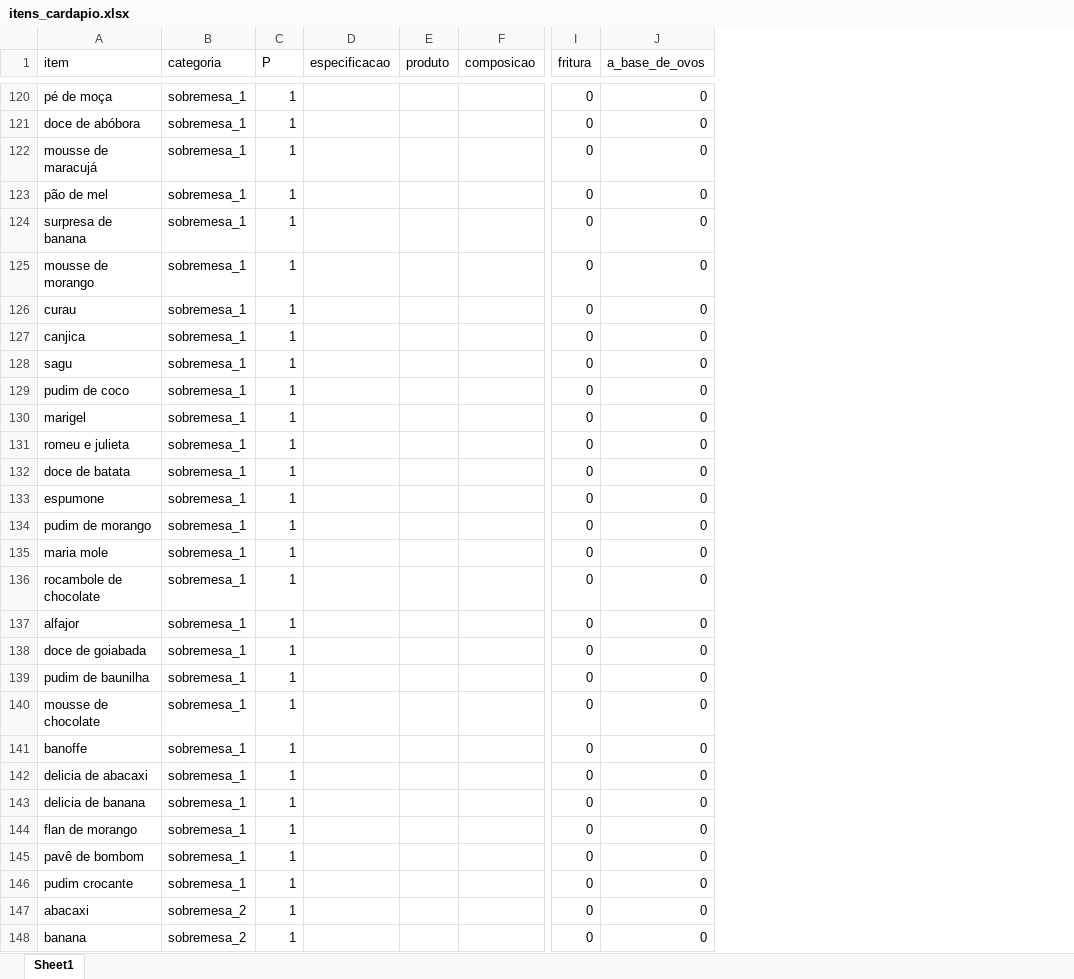
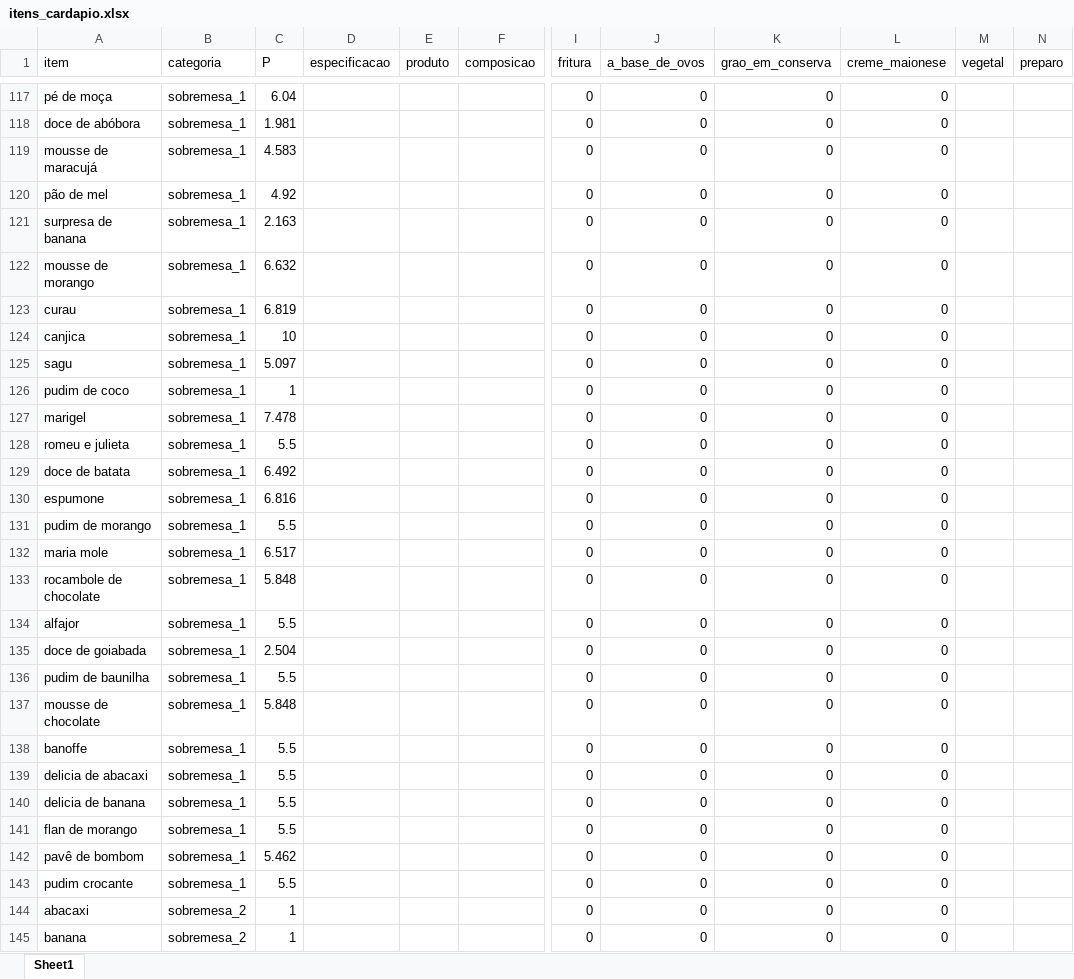
Before and after one commit to rafaelcarmanhani/projeto-ru, an Excel workbook: otimizacao/data/itens_cardapio.xlsx, sheet Sheet1, drawn as a sheet; only a part is shown, gaps mark what is left out; values as stored, in another font and other column widths than the file's, no borders; addresses are those after the commit; the diff covers the shown part only; the diff names each change by its address in the sheet, - before the commit and + after, or states it on an @@ line.

```diff
--- a/otimizacao/data/itens_cardapio.xlsx (sheet Sheet1)
+++ b/otimizacao/data/itens_cardapio.xlsx (sheet Sheet1)
+column K (grao_em_conserva), rows 117-145: all 0
+column L (creme_maionese), rows 117-145: all 0
+column M (vegetal), empty
+column N (preparo), empty
-C117 (P): 1
+C117 (P): 6.04
-C118 (P): 1
+C118 (P): 1.981
-C119 (P): 1
+C119 (P): 4.583
-C120 (P): 1
+C120 (P): 4.92
-C121 (P): 1
+C121 (P): 2.163
-C122 (P): 1
+C122 (P): 6.632
-C123 (P): 1
+C123 (P): 6.819
-C124 (P): 1
+C124 (P): 10
-C125 (P): 1
+C125 (P): 5.097
-C127 (P): 1
+C127 (P): 7.478
-C128 (P): 1
+C128 (P): 5.5
-C129 (P): 1
+C129 (P): 6.492
-C130 (P): 1
+C130 (P): 6.816
-C131 (P): 1
+C131 (P): 5.5
-C132 (P): 1
+C132 (P): 6.517
-C133 (P): 1
+C133 (P): 5.848
-C134 (P): 1
+C134 (P): 5.5
-C135 (P): 1
+C135 (P): 2.504
-C136 (P): 1
+C136 (P): 5.5
-C137 (P): 1
+C137 (P): 5.848
-C138:C141 (P): 1
+C138:C141 (P): 5.5
-C142 (P): 1
+C142 (P): 5.462
-C143 (P): 1
+C143 (P): 5.5
```
Also changed, not shown: 31 added rows, 2 removed rows, 1 moved row and 121 edited cells elsewhere in this sheet, 7 other files.
